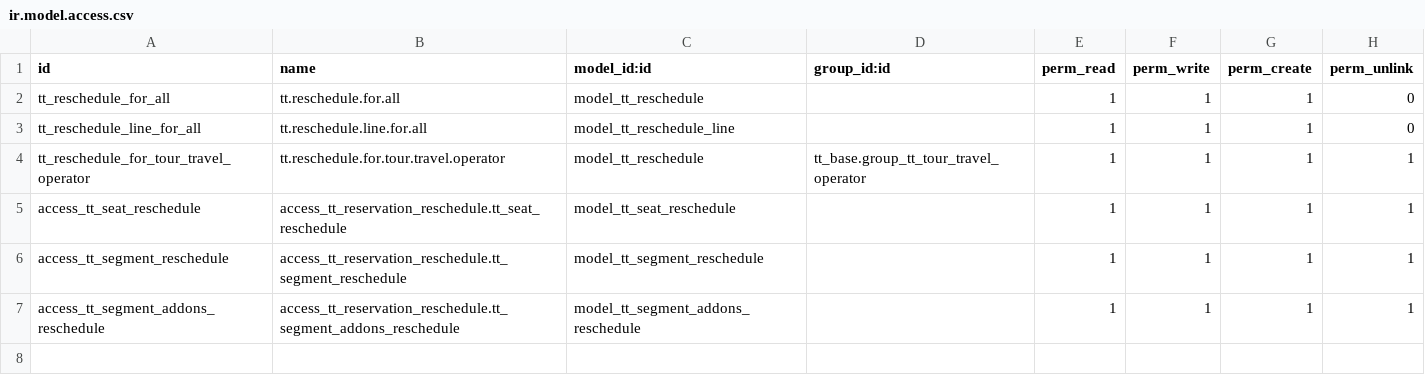
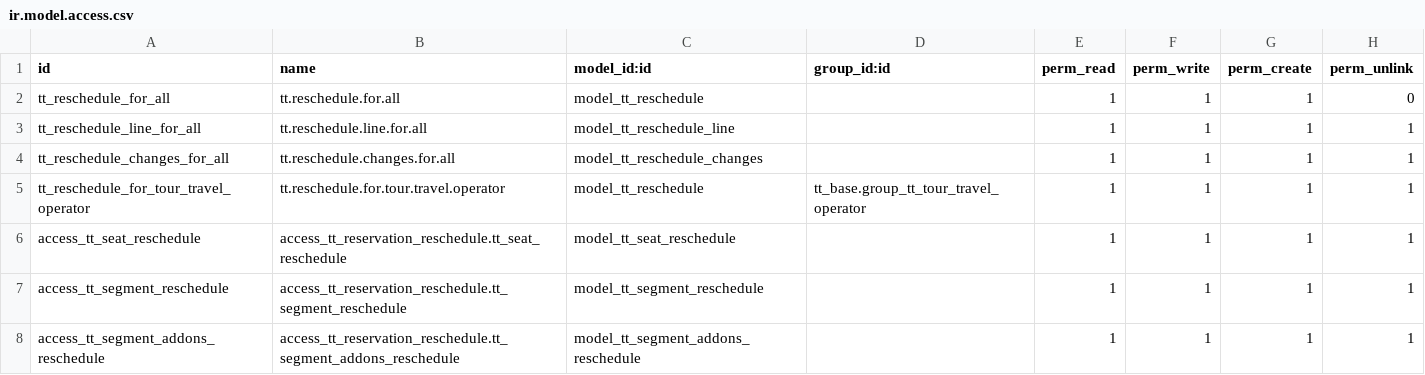
Before and after one commit to andygunawan96/odoo12_addons_tour_travel, a CSV file: tt_reschedule/security/ir.model.access.csv, drawn as a sheet.

```diff
--- a/tt_reschedule/security/ir.model.access.csv
+++ b/tt_reschedule/security/ir.model.access.csv
@@ -2,3 +2,4 @@ id,name,model_id:id,group_id:id,perm_read,perm_write,perm_create,perm_unlink
 tt_reschedule_for_all,tt.reschedule.for.all,model_tt_reschedule,,1,1,1,0
-tt_reschedule_line_for_all,tt.reschedule.line.for.all,model_tt_reschedule_line,,1,1,1,0
+tt_reschedule_line_for_all,tt.reschedule.line.for.all,model_tt_reschedule_line,,1,1,1,1
+tt_reschedule_changes_for_all,tt.reschedule.changes.for.all,model_tt_reschedule_changes,,1,1,1,1
 tt_reschedule_for_tour_travel_operator,tt.reschedule.for.tour.travel.operator,model_tt_reschedule,tt_base.group_tt_tour_travel_operator,1,1,1,1
```
Also changed, not shown: 8 other files.
